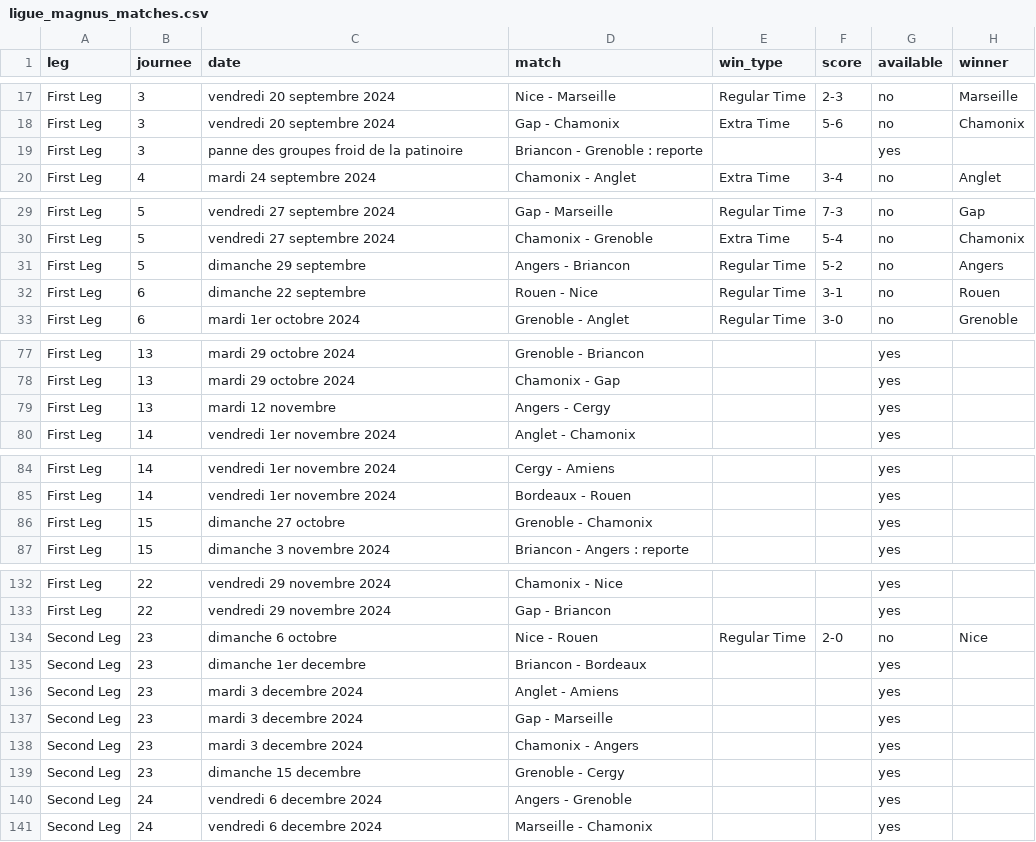
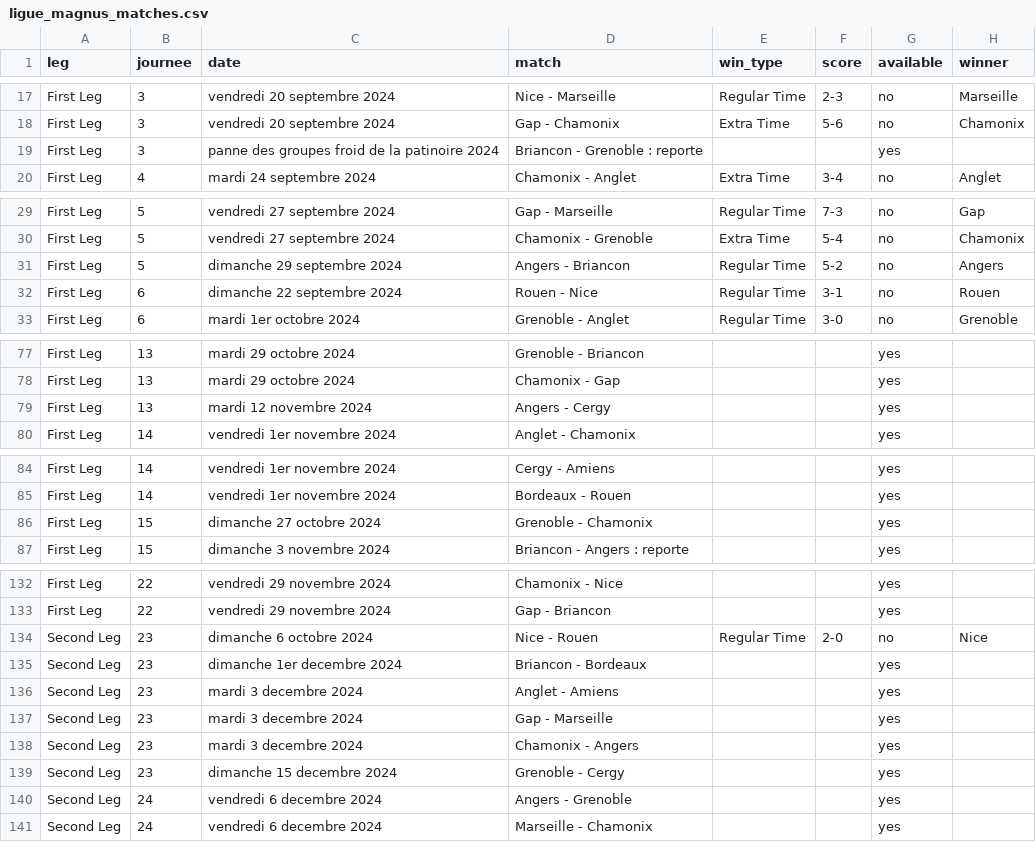
Before and after one commit to Dragilooping/Python_main, a CSV file: ligue_magnus_matches.csv, drawn as a sheet; only a part is shown, gaps mark what is left out; the diff covers the shown part only.

```diff
--- a/ligue_magnus_matches.csv
+++ b/ligue_magnus_matches.csv
@@ -18,3 +18,3 @@ First Leg,3,vendredi 20 septembre 2024,Nice - Marseille,Regular Time,2-3,no,Mars
 First Leg,3,vendredi 20 septembre 2024,Gap - Chamonix,Extra Time,5-6,no,Chamonix
-First Leg,3,panne des groupes froid de la patinoire,Briancon - Grenoble : reporte,,,yes,
+First Leg,3,panne des groupes froid de la patinoire 2024,Briancon - Grenoble : reporte,,,yes,
 First Leg,4,mardi 24 septembre 2024,Chamonix - Anglet,Extra Time,3-4,no,Anglet
@@ -30,4 +30,4 @@ First Leg,5,vendredi 27 septembre 2024,Gap - Marseille,Regular Time,7-3,no,Gap
 First Leg,5,vendredi 27 septembre 2024,Chamonix - Grenoble,Extra Time,5-4,no,Chamonix
-First Leg,5,dimanche 29 septembre,Angers - Briancon,Regular Time,5-2,no,Angers
-First Leg,6,dimanche 22 septembre,Rouen - Nice,Regular Time,3-1,no,Rouen
+First Leg,5,dimanche 29 septembre 2024,Angers - Briancon,Regular Time,5-2,no,Angers
+First Leg,6,dimanche 22 septembre 2024,Rouen - Nice,Regular Time,3-1,no,Rouen
 First Leg,6,mardi 1er octobre 2024,Grenoble - Anglet,Regular Time,3-0,no,Grenoble
@@ -78,3 +78,3 @@ First Leg,13,mardi 29 octobre 2024,Grenoble - Briancon,,,yes,
 First Leg,13,mardi 29 octobre 2024,Chamonix - Gap,,,yes,
-First Leg,13,mardi 12 novembre,Angers - Cergy,,,yes,
+First Leg,13,mardi 12 novembre 2024,Angers - Cergy,,,yes,
 First Leg,14,vendredi 1er novembre 2024,Anglet - Chamonix,,,yes,
@@ -85,3 +85,3 @@ First Leg,14,vendredi 1er novembre 2024,Cergy - Amiens,,,yes,
 First Leg,14,vendredi 1er novembre 2024,Bordeaux - Rouen,,,yes,
-First Leg,15,dimanche 27 octobre,Grenoble - Chamonix,,,yes,
+First Leg,15,dimanche 27 octobre 2024,Grenoble - Chamonix,,,yes,
 First Leg,15,dimanche 3 novembre 2024,Briancon - Angers : reporte,,,yes,
@@ -133,4 +133,4 @@ First Leg,22,vendredi 29 novembre 2024,Chamonix - Nice,,,yes,
 First Leg,22,vendredi 29 novembre 2024,Gap - Briancon,,,yes,
-Second Leg,23,dimanche 6 octobre,Nice - Rouen,Regular Time,2-0,no,Nice
-Second Leg,23,dimanche 1er decembre,Briancon - Bordeaux,,,yes,
+Second Leg,23,dimanche 6 octobre 2024,Nice - Rouen,Regular Time,2-0,no,Nice
+Second Leg,23,dimanche 1er decembre 2024,Briancon - Bordeaux,,,yes,
 Second Leg,23,mardi 3 decembre 2024,Anglet - Amiens,,,yes,
@@ -138,3 +138,3 @@ Second Leg,23,mardi 3 decembre 2024,Gap - Marseille,,,yes,
 Second Leg,23,mardi 3 decembre 2024,Chamonix - Angers,,,yes,
-Second Leg,23,dimanche 15 decembre,Grenoble - Cergy,,,yes,
+Second Leg,23,dimanche 15 decembre 2024,Grenoble - Cergy,,,yes,
 Second Leg,24,vendredi 6 decembre 2024,Angers - Grenoble,,,yes,
```
Also changed, not shown: 11 edited cells elsewhere in this file.
